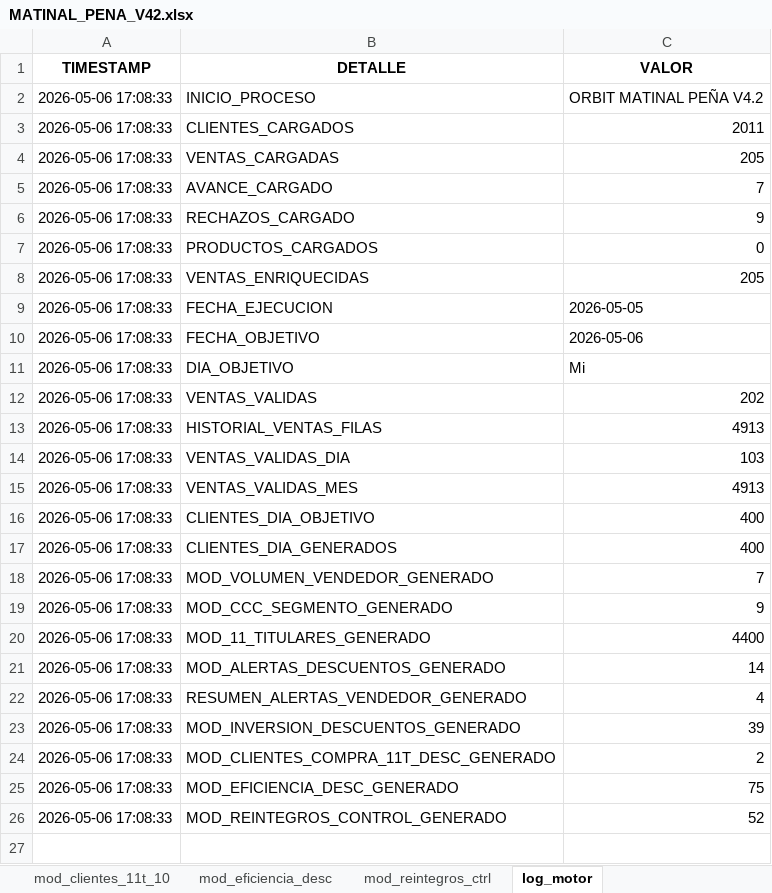
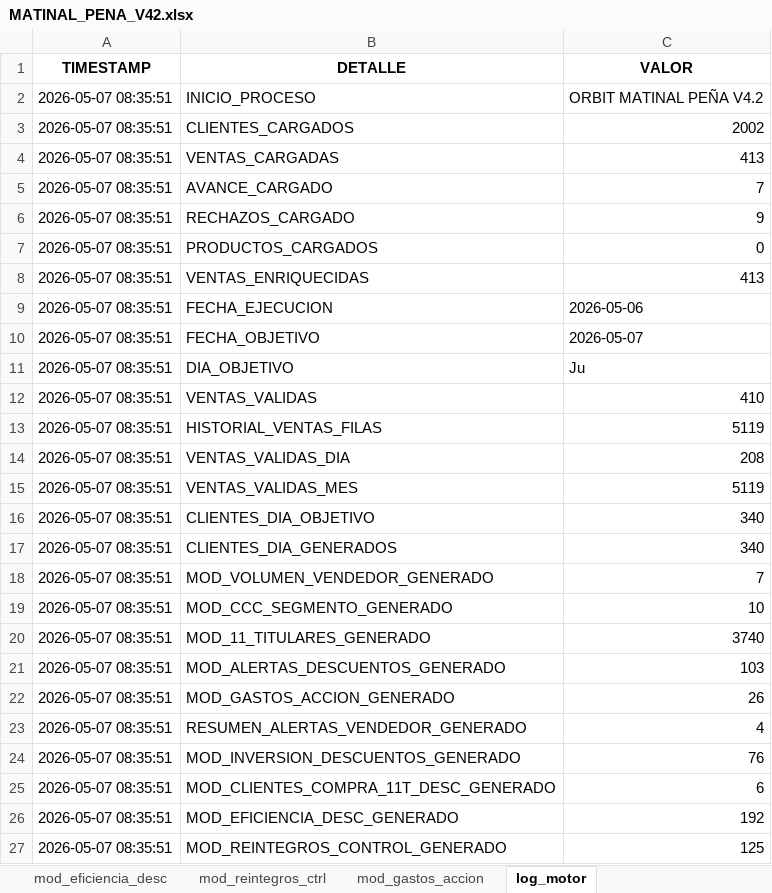
Before and after one commit to matiastorrespyp/orbit-matinal-penaflor, an Excel workbook: 03_OUTPUTS/MATINAL_PENA_V42.xlsx, sheet log_motor, drawn as a sheet; values as stored, in another font and other column widths than the file's, no borders; addresses are those after the commit; the diff names each change by its address in the sheet, - before the commit and + after, or states it on an @@ line.

```diff
--- a/03_OUTPUTS/MATINAL_PENA_V42.xlsx (sheet log_motor)
+++ b/03_OUTPUTS/MATINAL_PENA_V42.xlsx (sheet log_motor)
+sheet tab: mod_gastos_accion
-A2:A21 (TIMESTAMP): 2026-05-06 17:08:33
+A2:A21 (TIMESTAMP): 2026-05-07 08:35:51
-C3 (VALOR): 2011
+C3 (VALOR): 2002
-C4 (VALOR): 205
+C4 (VALOR): 413
-C8 (VALOR): 205
+C8 (VALOR): 413
-C9 (VALOR): 2026-05-05
+C9 (VALOR): 2026-05-06
-C10 (VALOR): 2026-05-06
+C10 (VALOR): 2026-05-07
-C11 (VALOR): Mi
+C11 (VALOR): Ju
-C12 (VALOR): 202
+C12 (VALOR): 410
-C13 (VALOR): 4913
+C13 (VALOR): 5119
-C14 (VALOR): 103
+C14 (VALOR): 208
-C15 (VALOR): 4913
+C15 (VALOR): 5119
-C16:C17 (VALOR): 400
+C16:C17 (VALOR): 340
-C19 (VALOR): 9
+C19 (VALOR): 10
-C20 (VALOR): 4400
+C20 (VALOR): 3740
-C21 (VALOR): 14
+C21 (VALOR): 103
+row 22: 2026-05-07 08:35:51 | MOD_GASTOS_ACCION_GENERADO | 26
-A23:A27 (TIMESTAMP): 2026-05-06 17:08:33
+A23:A27 (TIMESTAMP): 2026-05-07 08:35:51
-C24 (VALOR): 39
+C24 (VALOR): 76
-C25 (VALOR): 2
+C25 (VALOR): 6
-C26 (VALOR): 75
+C26 (VALOR): 192
-C27 (VALOR): 52
+C27 (VALOR): 125
```
Also changed, not shown: sheet mod_11_titulares, sheet clientes_dia, sheet mod_eficiencia_desc, sheet mod_reintegros_ctrl, sheet mod_alertas_descuentos, sheet mod_inversion_desc, 4 more sheets, 14 other files.
